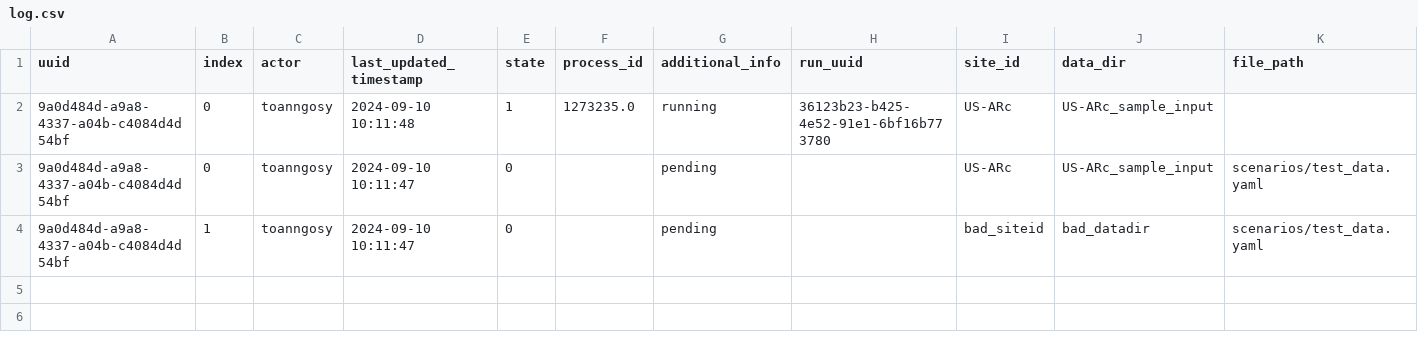
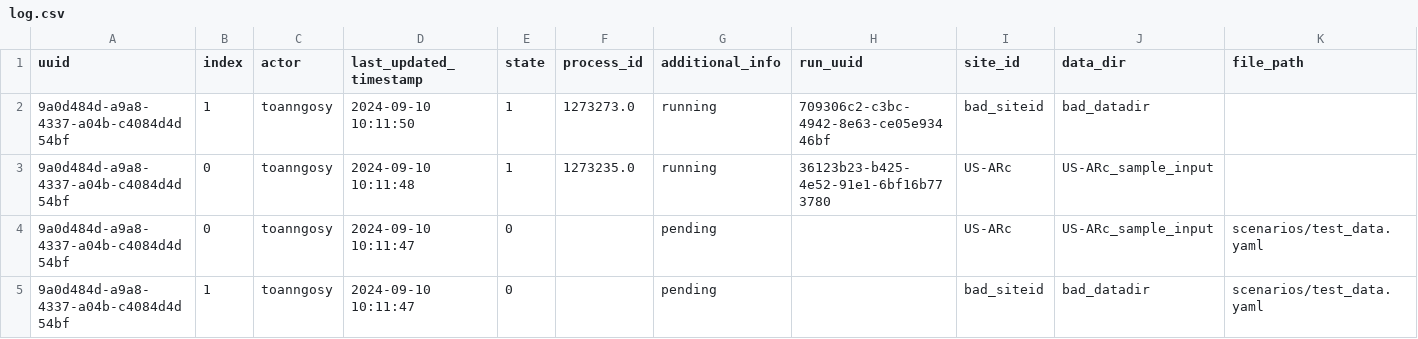
Before and after one commit to toanngosy/test_workflow, a CSV file: report/server/rocky/log.csv, drawn as a sheet; the diff names each change by its address in the sheet, - before the commit and + after, or states it on an @@ line.

Commit message:
switch to running for run uuid 9a0d484d-a9a8-4337-a04b-c4084d4d54bf-1 at rocky

```diff
--- a/report/server/rocky/log.csv
+++ b/report/server/rocky/log.csv
+row 2: 9a0d484d-a9a8-4337-a04b-c4084d4d54bf | 1 | toanngosy | 2024-09-10 10:11:50 | 1 | 1273273.0 | running | 709306c2-c3bc-4942-8e63-ce05e93446bf | bad_siteid | bad_datadir
```
